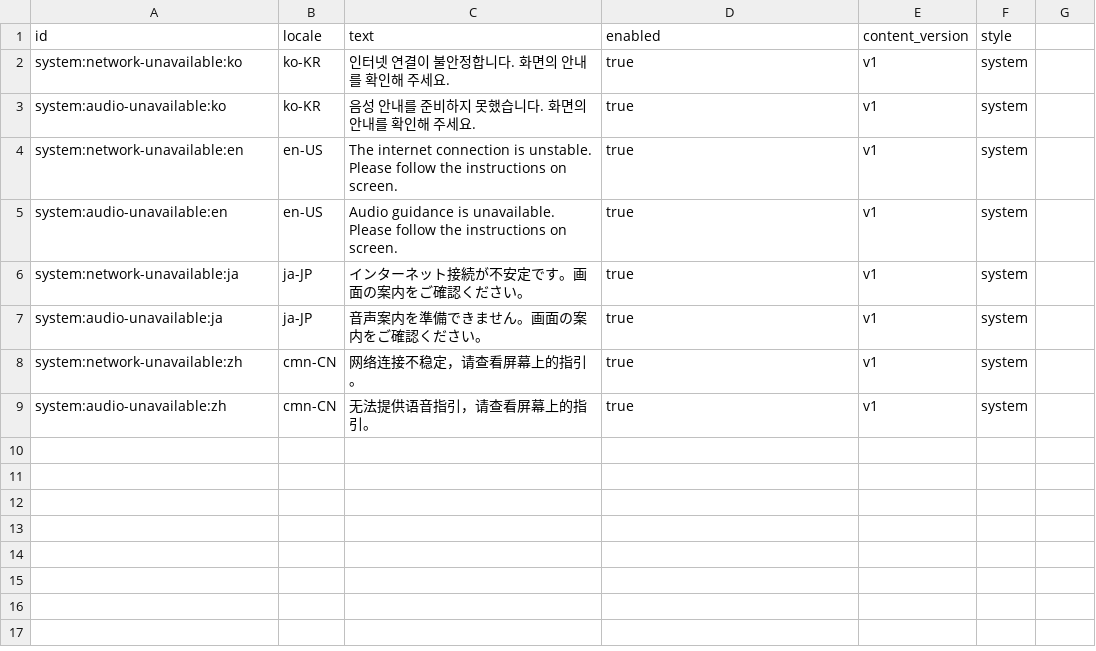
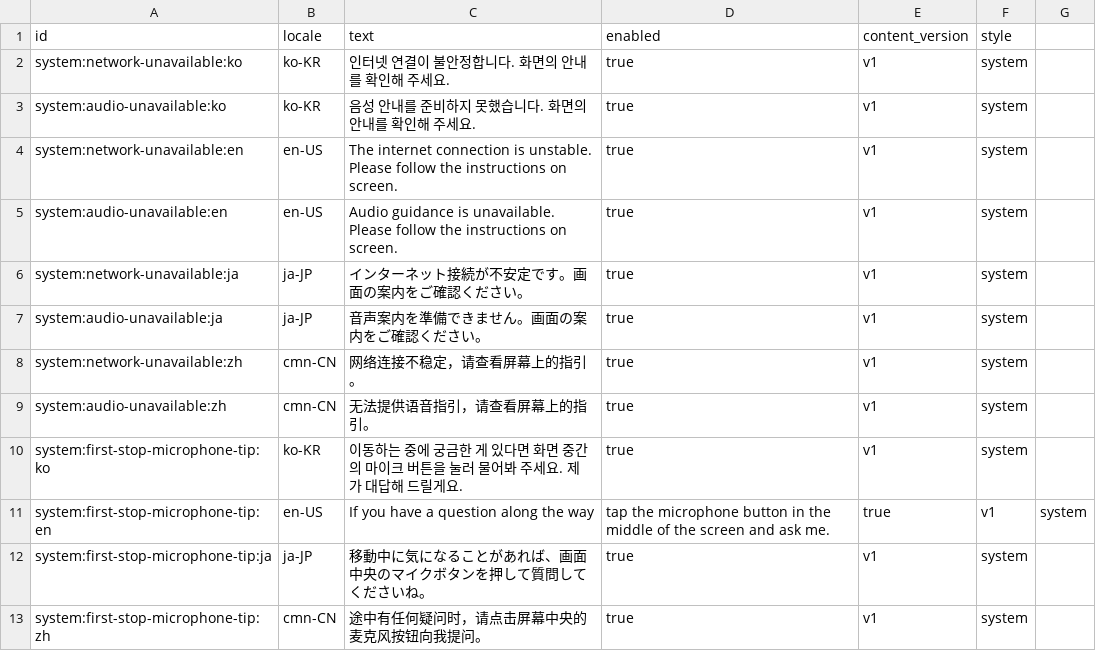
Before and after one commit to Jiny0ng/AI_Campus_Tour, a CSV file: campusdata/audio_content/system_messages.csv, drawn as a sheet.

Commit message:
Use managed audio assets

```diff
--- a/campusdata/audio_content/system_messages.csv
+++ b/campusdata/audio_content/system_messages.csv
@@ -9 +9,5 @@ system:network-unavailable:zh,cmn-CN,网络连接不稳定，请查看屏幕上
 system:audio-unavailable:zh,cmn-CN,无法提供语音指引，请查看屏幕上的指引。,true,v1,system
+system:first-stop-microphone-tip:ko,ko-KR,이동하는 중에 궁금한 게 있다면 화면 중간의 마이크 버튼을 눌러 물어봐 주세요. 제가 대답해 드릴게요.,true,v1,system
+system:first-stop-microphone-tip:en,en-US,If you have a question along the way, tap the microphone button in the middle of the screen and ask me.,true,v1,system
+system:first-stop-microphone-tip:ja,ja-JP,移動中に気になることがあれば、画面中央のマイクボタンを押して質問してくださいね。,true,v1,system
+system:first-stop-microphone-tip:zh,cmn-CN,途中有任何疑问时，请点击屏幕中央的麦克风按钮向我提问。,true,v1,system
```
Also changed, not shown: 7 other files.
